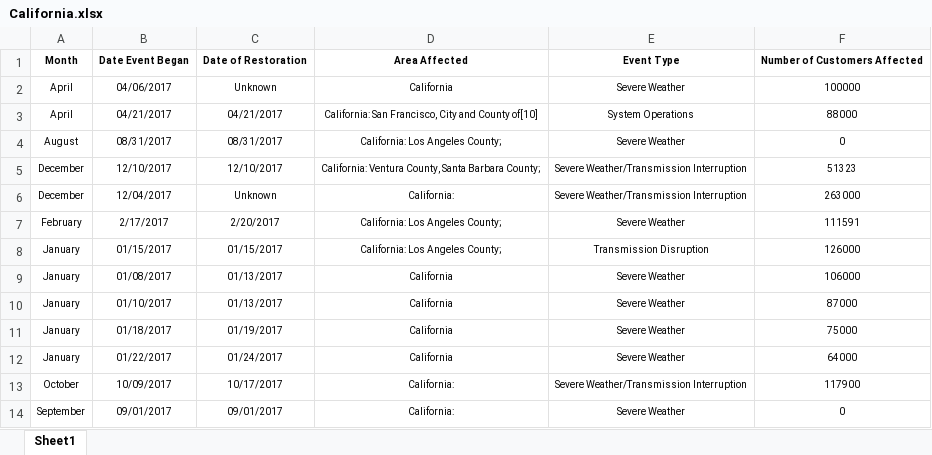
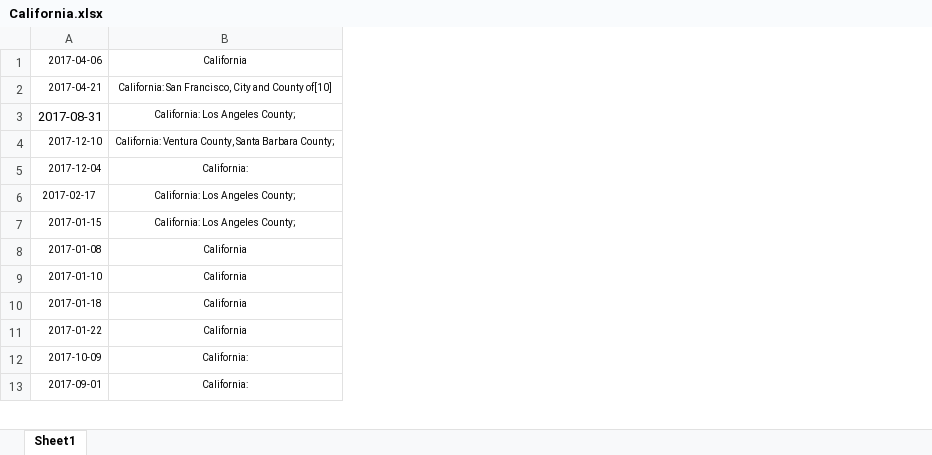
Before and after one commit to abhaysarda/powerCheck, an Excel workbook: Weather Data Analysis/Untouched Copy/California/California.xlsx, sheet Sheet1, drawn as a sheet; only a part is shown; values as stored, in another font and other column widths than the file's, no borders; removed rows and columns are numbered as before the commit, all else as after; the diff names each change by its address in the sheet, - before the commit and + after, or states it on an @@ line.

```diff
--- a/Weather Data Analysis/Untouched Copy/California/California.xlsx (sheet Sheet1)
+++ b/Weather Data Analysis/Untouched Copy/California/California.xlsx (sheet Sheet1)
-column A, rows 2-14: April | April | August | December | December | February | January | January | January | January | January | October | September
-column B, rows 2-14: 04/06/2017 | 04/21/2017 | 08/31/2017 | 12/10/2017 | 12/04/2017 | 2/17/2017 | 01/15/2017 | 01/08/2017 | 01/10/2017 | 01/18/2017 | 01/22/2017 | 10/09/2017 | 09/01/2017
-column C, rows 2-14: Unknown | 04/21/2017 | 08/31/2017 | 12/10/2017 | Unknown | 2/20/2017 | 01/15/2017 | 01/13/2017 | 01/13/2017 | 01/19/2017 | 01/24/2017 | 10/17/2017 | 09/01/2017
+column A, rows 1-13: 2017-04-06 | 2017-04-21 | 2017-08-31 | 2017-12-10 | 2017-12-04 | 2017-02-17 | 2017-01-15 | 2017-01-08 | 2017-01-10 | 2017-01-18 | 2017-01-22 | 2017-10-09 | 2017-09-01
-column E, rows 2-14: Severe Weather | System Operations | Severe Weather | Severe Weather/Transmission Interruption | Severe Weather/Transmission Interruption | Severe Weather | Transmission Disruption | Severe Weather | Severe Weather | Severe Weather | Severe Weather | Severe Weather/Transmission Interruption | Severe Weather
-column F, rows 2-14: 100000 | 88000 | 0 | 51323 | 263000 | 111591 | 126000 | 106000 | 87000 | 75000 | 64000 | 117900 | 0
-row 1: Month | Date Event Began | Date of Restoration | Area Affected | Event Type | Number of Customers Affected
```
Also changed, not shown: Weather Data Analysis/Houston, TX/Texas.xlsx, Weather Data Analysis/Michigan/Michigan.xlsx, 3 other files.
